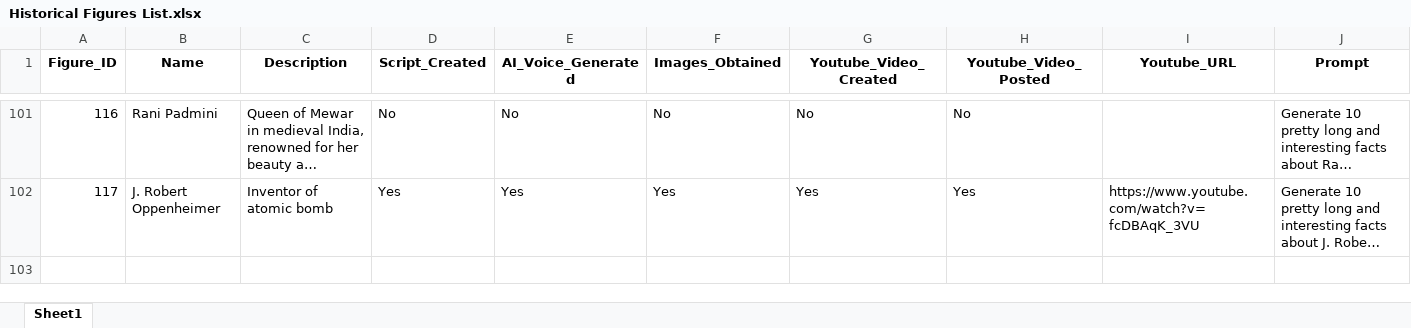
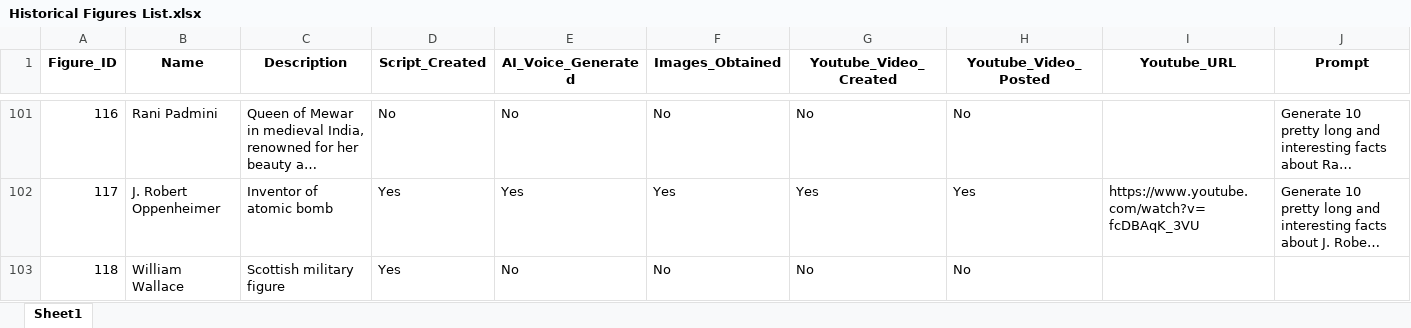
Before and after one commit to BenJCross1995/Video-from-Script, an Excel workbook: Historical Figures List.xlsx, sheet Sheet1, drawn as a sheet; only a part is shown, gaps mark what is left out; long unchanged cells end in …; values as stored, in another font and other column widths than the file's, no borders; the diff names each change by its address in the sheet, - before the commit and + after, or states it on an @@ line.

Commit message:
William Wallace

```diff
--- a/Historical Figures List.xlsx (sheet Sheet1)
+++ b/Historical Figures List.xlsx (sheet Sheet1)
+row 103: 118 | William Wallace | Scottish military figure | Yes | No | No | No | No
```
Also changed, not shown: 2 other files.
